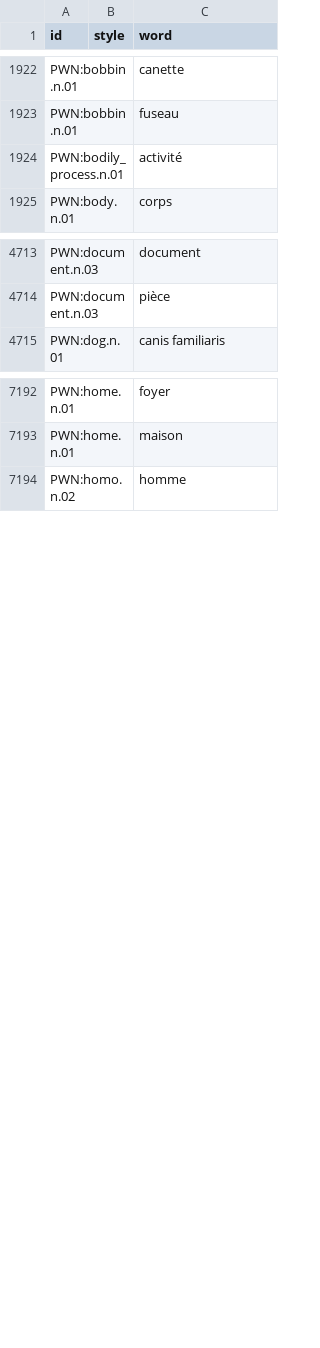
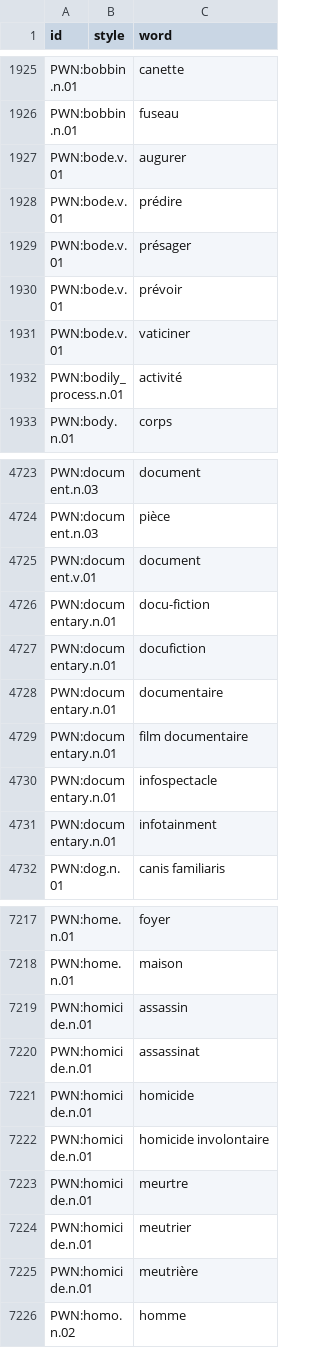
Before and after one commit to barumau/panlexia, a TSV file: dict/F/fra.tsv, drawn as a sheet; only a part is shown, gaps mark what is left out; the diff covers the shown part only; the diff names each change by its address in the sheet, - before the commit and + after, or states it on an @@ line.

```diff
--- a/dict/F/fra.tsv
+++ b/dict/F/fra.tsv
+row 1927: PWN:bode.v.01 |  | augurer
+row 1928: PWN:bode.v.01 |  | prédire
+row 1929: PWN:bode.v.01 |  | présager
+row 1930: PWN:bode.v.01 |  | prévoir
+row 1931: PWN:bode.v.01 |  | vaticiner
+row 4725: PWN:document.v.01 |  | document
+row 4726: PWN:documentary.n.01 |  | docu-fiction
+row 4727: PWN:documentary.n.01 |  | docufiction
+row 4728: PWN:documentary.n.01 |  | documentaire
+row 4729: PWN:documentary.n.01 |  | film documentaire
+row 4730: PWN:documentary.n.01 |  | infospectacle
+row 4731: PWN:documentary.n.01 |  | infotainment
+row 7219: PWN:homicide.n.01 |  | assassin
+row 7220: PWN:homicide.n.01 |  | assassinat
+row 7221: PWN:homicide.n.01 |  | homicide
+row 7222: PWN:homicide.n.01 |  | homicide involontaire
+row 7223: PWN:homicide.n.01 |  | meurtre
+row 7224: PWN:homicide.n.01 |  | meutrier
+row 7225: PWN:homicide.n.01 |  | meutrière
```
Also changed, not shown: 59 added rows elsewhere in this file, concepts/E/eng-definition.tsv, data/id_map.tsv, 19 other files.
